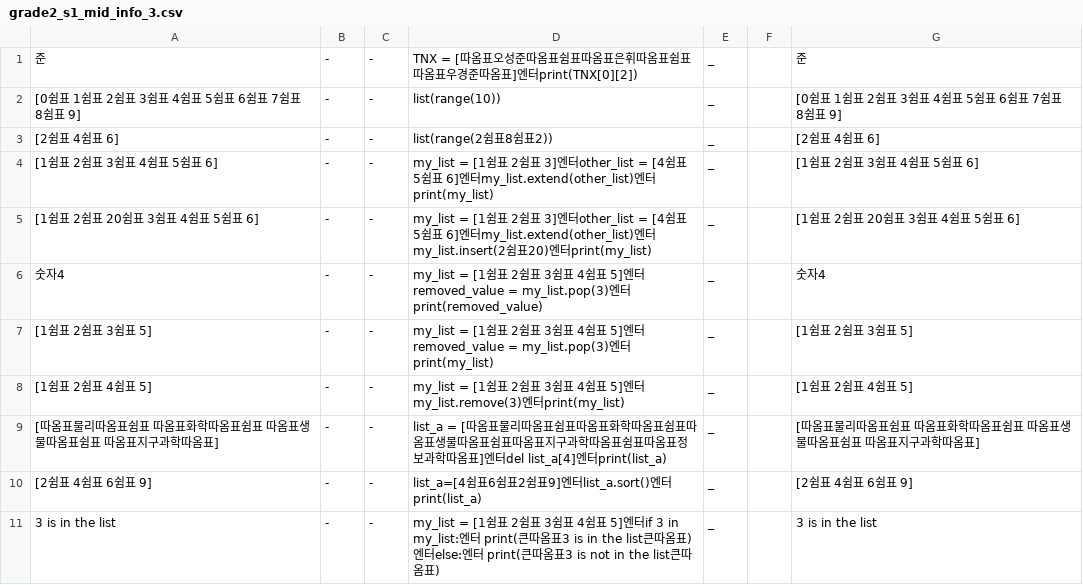
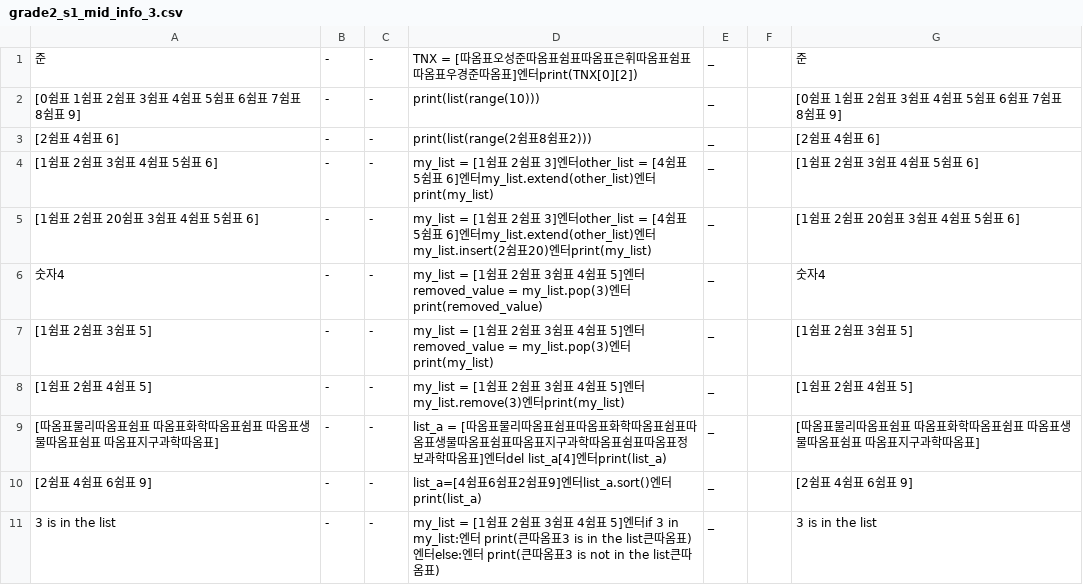
Before and after one commit to opal2718/english_words, a CSV file: csvs/grade2_s1_mid_info_3.csv, drawn as a sheet.

```diff
--- a/csvs/grade2_s1_mid_info_3.csv
+++ b/csvs/grade2_s1_mid_info_3.csv
@@ -1,4 +1,4 @@
 준,-,-,TNX = [따옴표오성준따옴표쉼표따옴표은휘따옴표쉼표따옴표우경준따옴표]엔터print(TNX[0][2]),_,,준
-[0쉼표 1쉼표 2쉼표 3쉼표 4쉼표 5쉼표 6쉼표 7쉼표 8쉼표 9],-,-,list(range(10)),_,,[0쉼표 1쉼표 2쉼표 3쉼표 4쉼표 5쉼표 6쉼표 7쉼표 8쉼표 9]
-[2쉼표 4쉼표 6],-,-,list(range(2쉼표8쉼표2)),_,,[2쉼표 4쉼표 6]
+[0쉼표 1쉼표 2쉼표 3쉼표 4쉼표 5쉼표 6쉼표 7쉼표 8쉼표 9],-,-,print(list(range(10))),_,,[0쉼표 1쉼표 2쉼표 3쉼표 4쉼표 5쉼표 6쉼표 7쉼표 8쉼표 9]
+[2쉼표 4쉼표 6],-,-,print(list(range(2쉼표8쉼표2))),_,,[2쉼표 4쉼표 6]
 [1쉼표 2쉼표 3쉼표 4쉼표 5쉼표 6],-,-,my_list = [1쉼표 2쉼표 3]엔터other_list = [4쉼표 5쉼표 6]엔터my_list.extend(other_list)엔터print(my_list),_,,[1쉼표 2쉼표 3쉼표 4쉼표 5쉼표 6]
```
Also changed, not shown: 1 other file.
